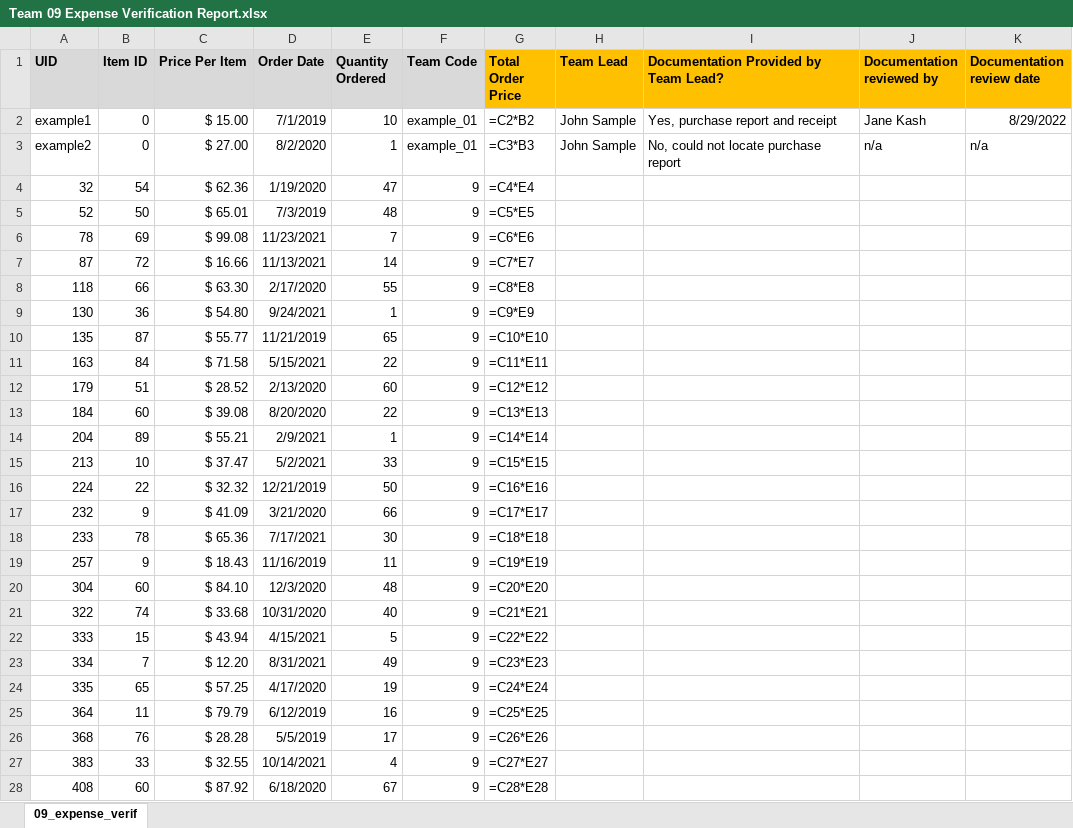
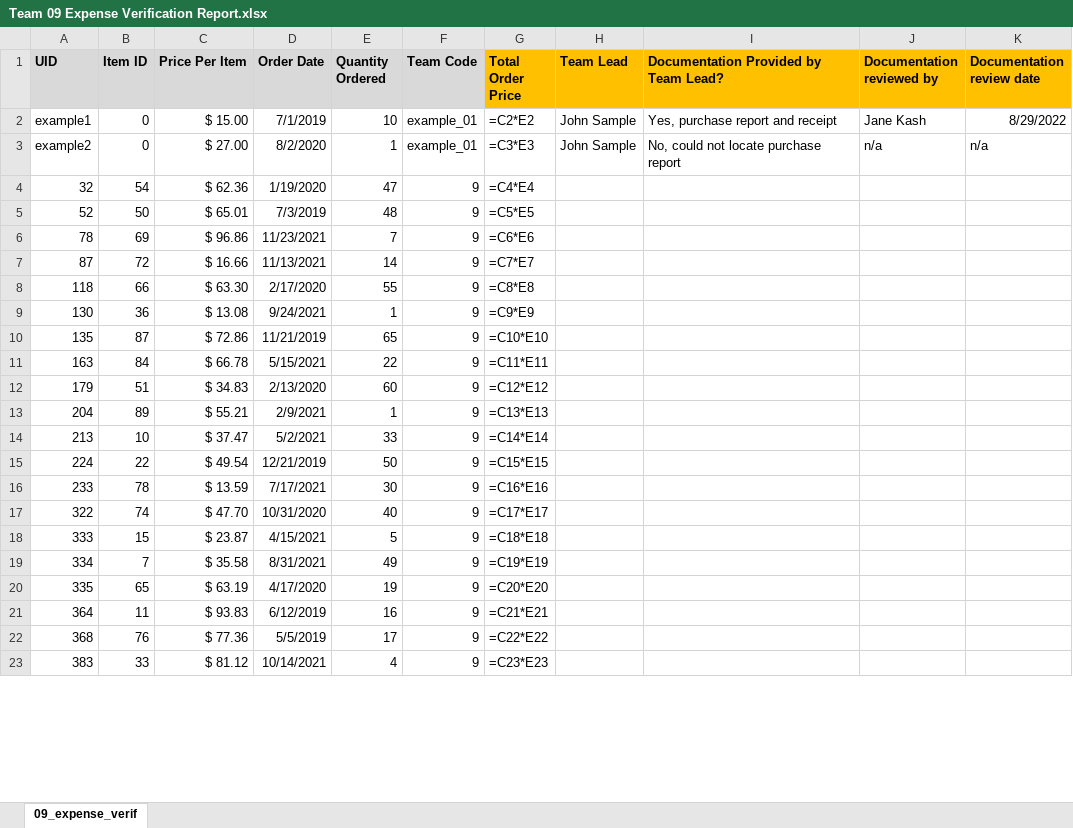
Before and after one commit to JamesPImes/xlsx_copycull, an Excel workbook: examples/generate_report_forms/script/reports/Team 09 Expense Verification Report.xlsx, sheet 09_expense_verif, drawn as a sheet; only a part is shown; values as stored, in another font and other column widths than the file's, no borders; formulas without a stored value are shown as written; removed rows and columns are numbered as before the commit, all else as after; the diff covers the shown part only; the diff names each change by its address in the sheet, - before the commit and + after, or states it on an @@ line.

```diff
--- a/examples/generate_report_forms/script/reports/Team 09 Expense Verification Report.xlsx (sheet 09_expense_verif)
+++ b/examples/generate_report_forms/script/reports/Team 09 Expense Verification Report.xlsx (sheet 09_expense_verif)
-G2 (Total Order Price): =C2*B2
+G2 (Total Order Price): =C2*E2
-G3 (Total Order Price): =C3*B3
+G3 (Total Order Price): =C3*E3
-C6 (Price Per Item): $ 99.08
+C6 (Price Per Item): $ 96.86
-C9 (Price Per Item): $ 54.80
+C9 (Price Per Item): $ 13.08
-C10 (Price Per Item): $ 55.77
+C10 (Price Per Item): $ 72.86
-C11 (Price Per Item): $ 71.58
+C11 (Price Per Item): $ 66.78
-C12 (Price Per Item): $ 28.52
+C12 (Price Per Item): $ 34.83
-row 13: 184 | 60 | $ 39.08 | 8/20/2020 | 22 | 9 | =C13*E13
-G13 (Total Order Price): =C14*E14
+G13 (Total Order Price): =C13*E13
-G14 (Total Order Price): =C15*E15
+G14 (Total Order Price): =C14*E14
-C15 (Price Per Item): $ 32.32
+C15 (Price Per Item): $ 49.54
-G15 (Total Order Price): =C16*E16
+G15 (Total Order Price): =C15*E15
-row 17: 232 | 9 | $ 41.09 | 3/21/2020 | 66 | 9 | =C17*E17
-C16 (Price Per Item): $ 65.36
+C16 (Price Per Item): $ 13.59
-G16 (Total Order Price): =C18*E18
+G16 (Total Order Price): =C16*E16
-row 19: 257 | 9 | $ 18.43 | 11/16/2019 | 11 | 9 | =C19*E19
-row 20: 304 | 60 | $ 84.10 | 12/3/2020 | 48 | 9 | =C20*E20
-C17 (Price Per Item): $ 33.68
+C17 (Price Per Item): $ 47.70
-G17 (Total Order Price): =C21*E21
+G17 (Total Order Price): =C17*E17
-C18 (Price Per Item): $ 43.94
+C18 (Price Per Item): $ 23.87
-G18 (Total Order Price): =C22*E22
+G18 (Total Order Price): =C18*E18
-C19 (Price Per Item): $ 12.20
+C19 (Price Per Item): $ 35.58
-G19 (Total Order Price): =C23*E23
+G19 (Total Order Price): =C19*E19
-C20 (Price Per Item): $ 57.25
+C20 (Price Per Item): $ 63.19
-G20 (Total Order Price): =C24*E24
+G20 (Total Order Price): =C20*E20
-C21 (Price Per Item): $ 79.79
+C21 (Price Per Item): $ 93.83
-G21 (Total Order Price): =C25*E25
+G21 (Total Order Price): =C21*E21
-C22 (Price Per Item): $ 28.28
+C22 (Price Per Item): $ 77.36
-G22 (Total Order Price): =C26*E26
+G22 (Total Order Price): =C22*E22
-C23 (Price Per Item): $ 32.55
+C23 (Price Per Item): $ 81.12
-G23 (Total Order Price): =C27*E27
+G23 (Total Order Price): =C23*E23
-row 28: 408 | 60 | $ 87.92 | 6/18/2020 | 67 | 9 | =C28*E28
```
Also changed, not shown: 6 added rows, 6 removed rows and 84 edited cells elsewhere in this sheet, examples/generate_report_forms/script/original/purchase_data.xlsx, examples/generate_report_forms/script/reports/Team 10 Expense Verification Report.xlsx, 20 other files.
